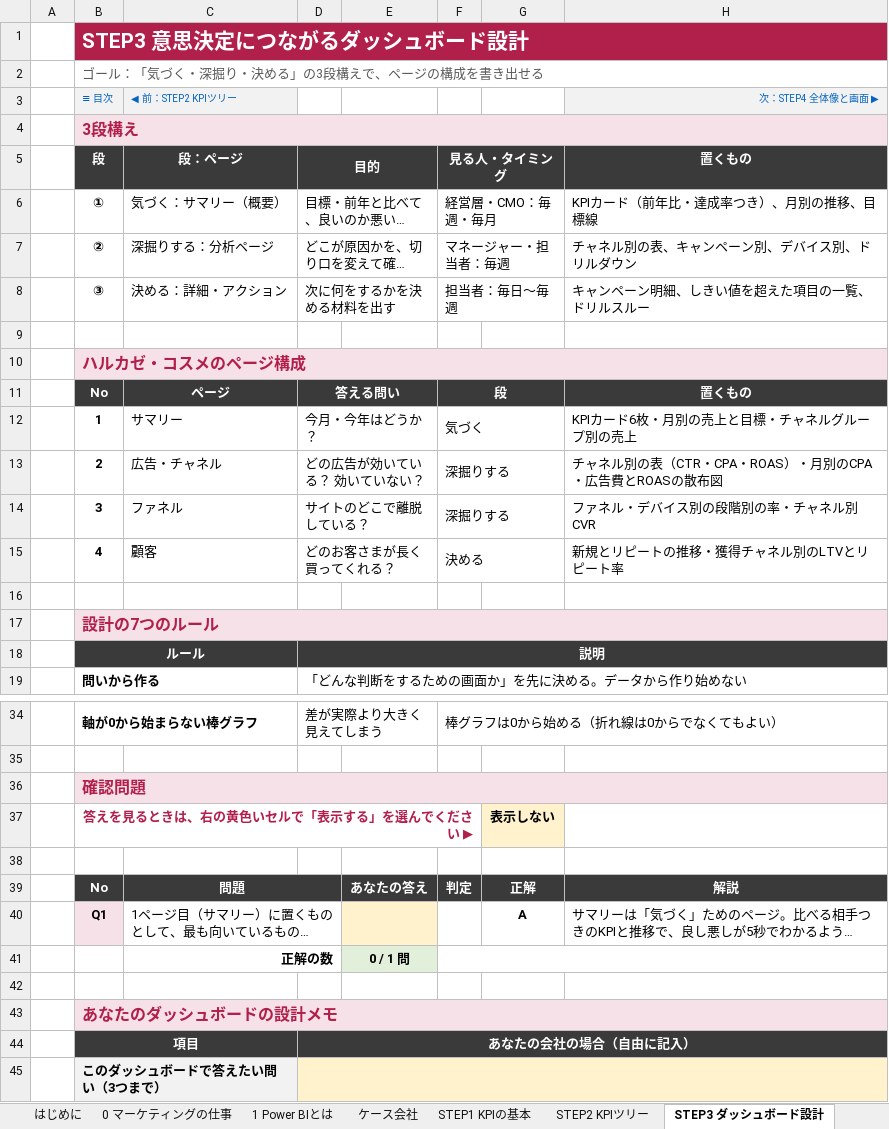
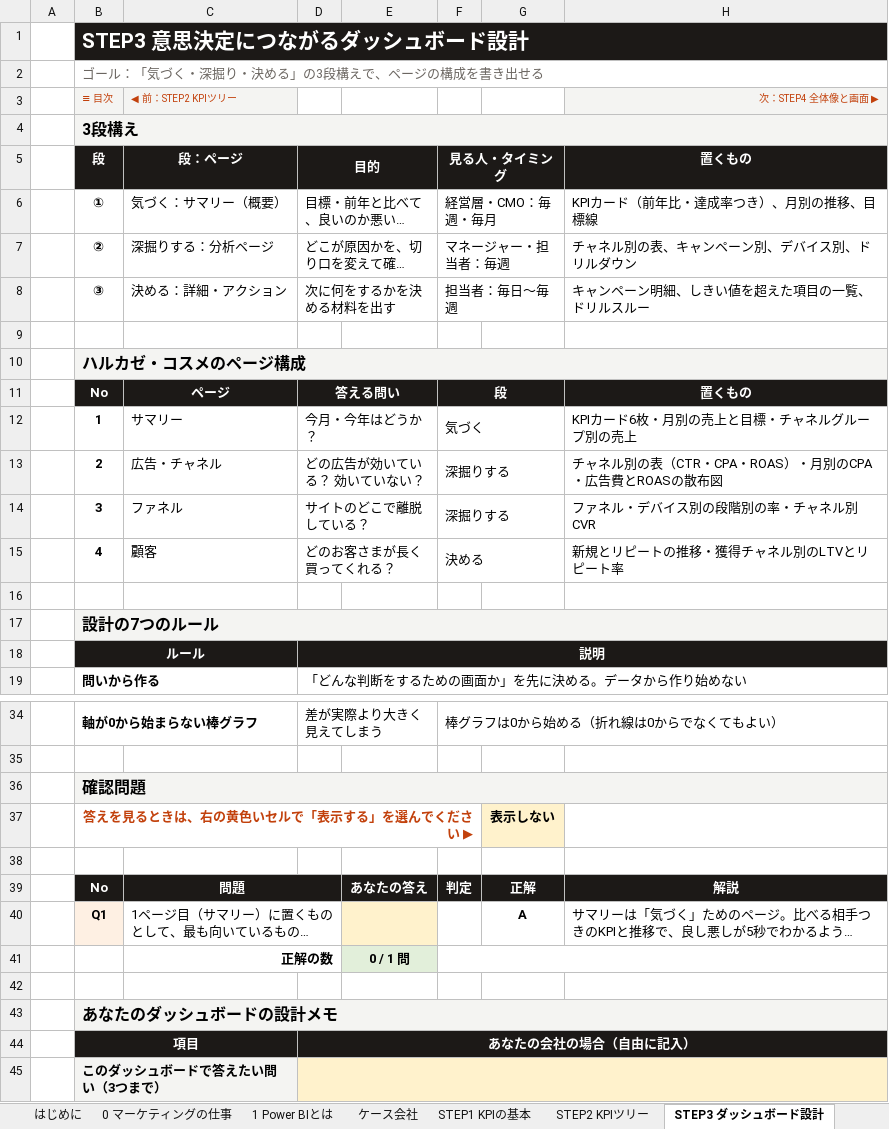
Before and after one commit to rebelnaoto7/Power-BI-and-Marketing, an Excel workbook: PowerBIマーケティング_ラーニングワークブック.xlsx, sheet STEP3 ダッシュボード設計, drawn as a sheet; only a part is shown, gaps mark what is left out; long unchanged cells end in …; values as stored, in another font and other column widths than the file's, no borders; conditional formats not drawn; the diff covers the shown part only; the diff names each change by its address in the sheet, - before the commit and + after, or states it on an @@ line.

```diff
--- a/PowerBIマーケティング_ラーニングワークブック.xlsx (sheet STEP3 ダッシュボード設計)
+++ b/PowerBIマーケティング_ラーニングワークブック.xlsx (sheet STEP3 ダッシュボード設計)
-B1:H1 fill: #B11F4B
+B1:H1 fill: #1C1917
-B3:C3 text colour: #0563C1
+B3:C3 text colour: #C2410C
-H3 text colour: #0563C1
+H3 text colour: #C2410C
-B4 text colour: #B11F4B
+B4 text colour: black
-B5:H5 fill: #3A3A3A
+B5:H5 fill: #1C1917
-B10 text colour: #B11F4B
+B10 text colour: black
-B11:H11 fill: #3A3A3A
+B11:H11 fill: #1C1917
-B17 text colour: #B11F4B
+B17 text colour: black
-B18:H18 fill: #3A3A3A
+B18:H18 fill: #1C1917
-B36 text colour: #B11F4B
+B36 text colour: black
-B37 text colour: #B11F4B
+B37 text colour: #C2410C
-B39:H39 fill: #3A3A3A
+B39:H39 fill: #1C1917
-B43 text colour: #B11F4B
+B43 text colour: black
-B44:H44 fill: #3A3A3A
+B44:H44 fill: #1C1917
```
Also changed, not shown: cell formats elsewhere in this sheet, sheet 0 マーケティングの仕事, sheet STEP17 共有と更新, sheet STEP2 KPIツリー, sheet STEP5 Power Query, sheet STEP7 メジャーの基本, sheet STEP13 効果測定, 22 more sheets, 3 other files.
